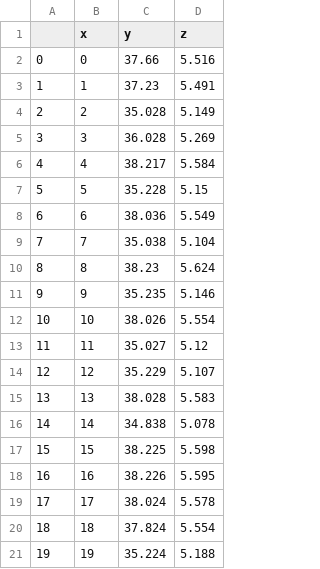
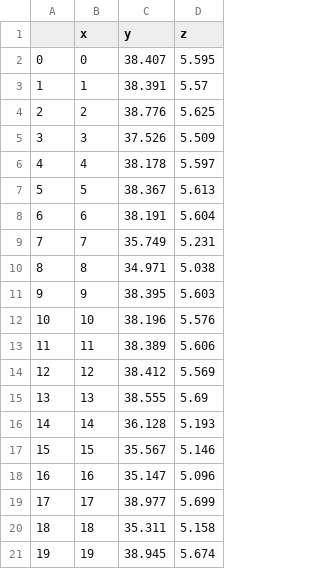
Before and after one commit to cylqqqcyl/turtlebot3_machine_learning, a CSV file: turtlebot3_dqn/trajectory/robot_data_ddpg.csv, drawn as a sheet.

```diff
--- a/turtlebot3_dqn/trajectory/robot_data_ddpg.csv
+++ b/turtlebot3_dqn/trajectory/robot_data_ddpg.csv
@@ -1,21 +1,21 @@
 ,x,y,z
-0,0,37.66,5.516
-1,1,37.23,5.491
-2,2,35.028,5.149
-3,3,36.028,5.269
-4,4,38.217,5.584
-5,5,35.228,5.15
-6,6,38.036,5.549
-7,7,35.038,5.104
-8,8,38.23,5.624
-9,9,35.235,5.146
-10,10,38.026,5.554
-11,11,35.027,5.12
-12,12,35.229,5.107
-13,13,38.028,5.583
-14,14,34.838,5.078
-15,15,38.225,5.598
-16,16,38.226,5.595
-17,17,38.024,5.578
-18,18,37.824,5.554
-19,19,35.224,5.188
+0,0,38.407,5.595
+1,1,38.391,5.57
+2,2,38.776,5.625
+3,3,37.526,5.509
+4,4,38.178,5.597
+5,5,38.367,5.613
+6,6,38.191,5.604
+7,7,35.749,5.231
+8,8,34.971,5.038
+9,9,38.395,5.603
+10,10,38.196,5.576
+11,11,38.389,5.606
+12,12,38.412,5.569
+13,13,38.555,5.69
+14,14,36.128,5.193
+15,15,35.567,5.146
+16,16,35.147,5.096
+17,17,38.977,5.699
+18,18,35.311,5.158
+19,19,38.945,5.674
```
Also changed, not shown: turtlebot3_dqn/trajectory/robot_data_ddpg_astar.csv, turtlebot3_dqn/trajectory/robot_trajectory_ddpg.csv, 3 other files.
